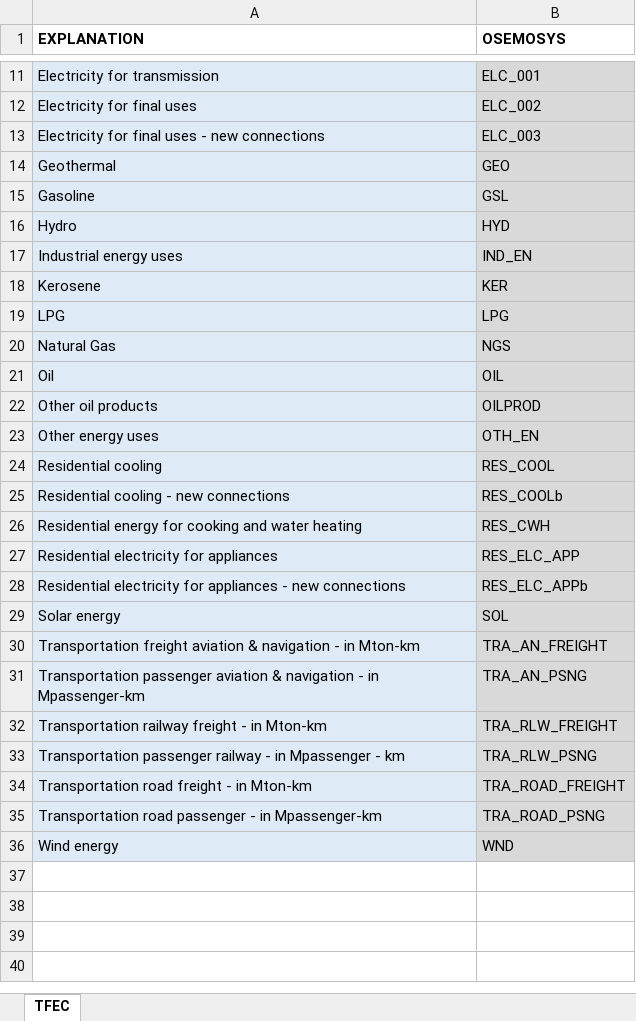
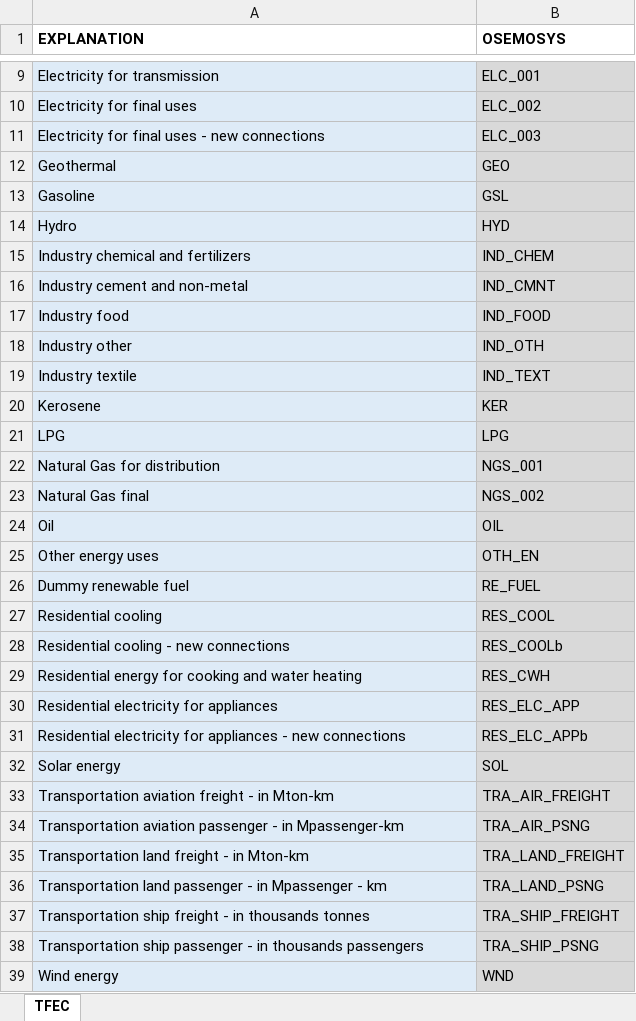
Before and after one commit to KTH-dESA/unescap, an Excel workbook: dashboard/Data/1_List of fuels.xlsx, sheet TFEC, drawn as a sheet; only a part is shown, gaps mark what is left out; values as stored, in another font and other column widths than the file's, no borders; removed rows and columns are numbered as before the commit, all else as after; the diff covers the shown part only; the diff names each change by its address in the sheet, - before the commit and + after, or states it on an @@ line.

```diff
--- a/dashboard/Data/1_List of fuels.xlsx (sheet TFEC)
+++ b/dashboard/Data/1_List of fuels.xlsx (sheet TFEC)
-row 17: Industrial energy uses | IND_EN
+row 15: Industry chemical and fertilizers | IND_CHEM
+row 16: Industry cement and non-metal | IND_CMNT
+row 17: Industry food | IND_FOOD
+row 18: Industry other | IND_OTH
+row 19: Industry textile | IND_TEXT
-row 20: Natural Gas | NGS
+row 22: Natural Gas for distribution | NGS_001
+row 23: Natural Gas final | NGS_002
-row 22: Other oil products | OILPROD
+row 26: Dummy renewable fuel | RE_FUEL
-A33 (EXPLANATION): Transportation freight aviation & navigation - in…
+A33 (EXPLANATION): Transportation aviation freight - in…
-B33 (OSEMOSYS): TRA_AN_FREIGHT
+B33 (OSEMOSYS): TRA_AIR_FREIGHT
-A34 (EXPLANATION): Transportation passenger aviation & navigation - in…
+A34 (EXPLANATION): Transportation aviation passenger - in…
-B34 (OSEMOSYS): TRA_AN_PSNG
+B34 (OSEMOSYS): TRA_AIR_PSNG
-row 32: Transportation railway freight - in Mton-km | TRA_RLW_FREIGHT
-row 33: Transportation passenger railway - in Mpassenger - km | TRA_RLW_PSNG
-A35 (EXPLANATION): Transportation road freight - in Mton-km
+A35 (EXPLANATION): Transportation land freight - in Mton-km
-B35 (OSEMOSYS): TRA_ROAD_FREIGHT
+B35 (OSEMOSYS): TRA_LAND_FREIGHT
-A36 (EXPLANATION): Transportation road passenger - in Mpassenger-km
+A36 (EXPLANATION): Transportation land passenger - in Mpassenger - km
-B36 (OSEMOSYS): TRA_ROAD_PSNG
+B36 (OSEMOSYS): TRA_LAND_PSNG
+row 37: Transportation ship freight - in thousands tonnes | TRA_SHIP_FREIGHT
+row 38: Transportation ship passenger - in thousands passengers | TRA_SHIP_PSNG
```
Also changed, not shown: 2 added rows, 4 removed rows and 1 edited cell elsewhere in this sheet, dashboard/Data/Electricity_demand.xlsx, dashboard/Data/SDG7_1.xlsx, 4 other files.
